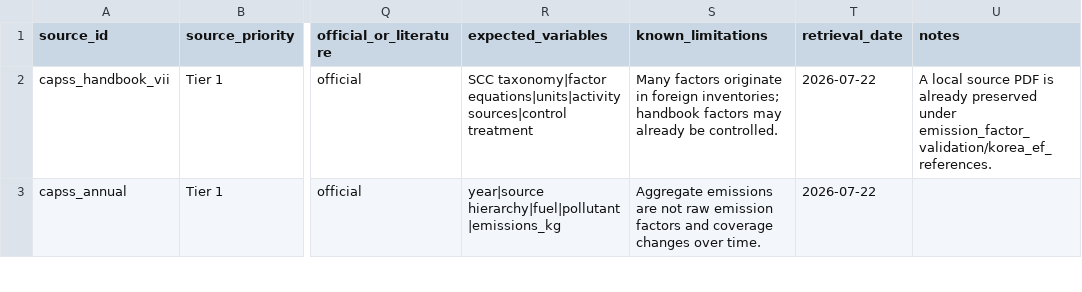
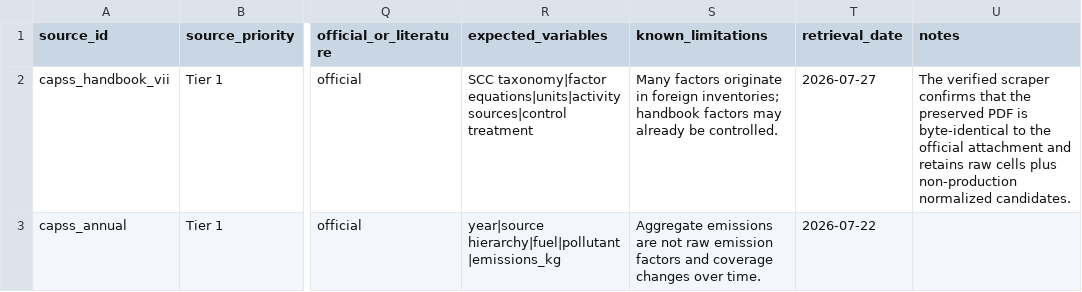
Before and after one commit to yh7649/NZK-APHIAM, a CSV file: docs/references/nonpower_emissions/nonpower_source_registry.csv, drawn as a sheet; only a part is shown, gaps mark what is left out; the diff covers the shown part only; the diff names each change by its address in the sheet, - before the commit and + after, or states it on an @@ line.

Commit message:
Expand CAPSS non-power factor extraction

```diff
--- a/docs/references/nonpower_emissions/nonpower_source_registry.csv
+++ b/docs/references/nonpower_emissions/nonpower_source_registry.csv
-T2 (retrieval_date): 2026-07-22
+T2 (retrieval_date): 2026-07-27
-U2 (notes): A local source PDF is already preserved under emission_factor_validation/korea_ef_references.
+U2 (notes): The verified scraper confirms that the preserved PDF is byte-identical to the official attachment and retains raw cells plus non-production normalized candidates.
```
Also changed, not shown: 3 added rows and 1 edited cell elsewhere in this file, docs/references/data_sources.csv, docs/references/nonpower_emissions/capss_vii_nonpower_scrape_targets.csv, 11 other files.
